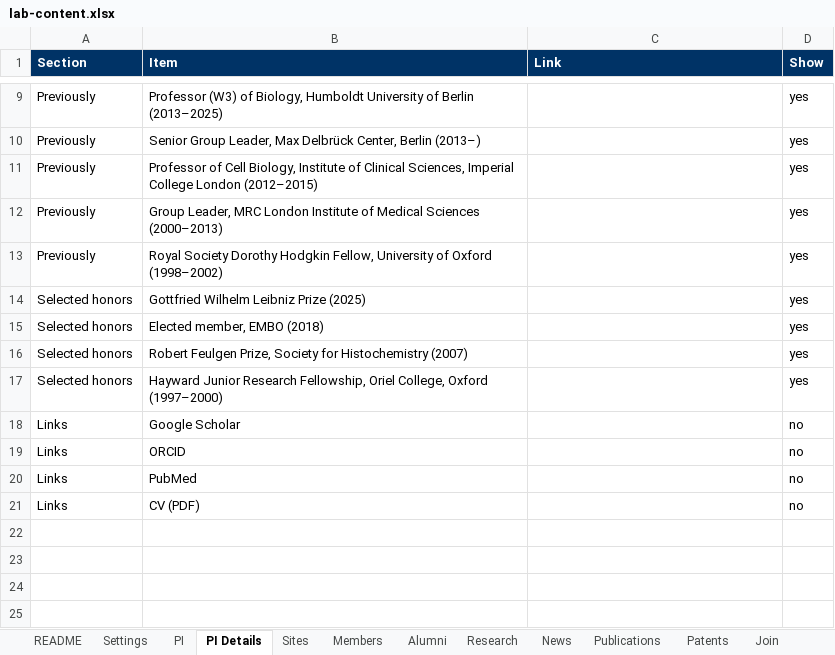
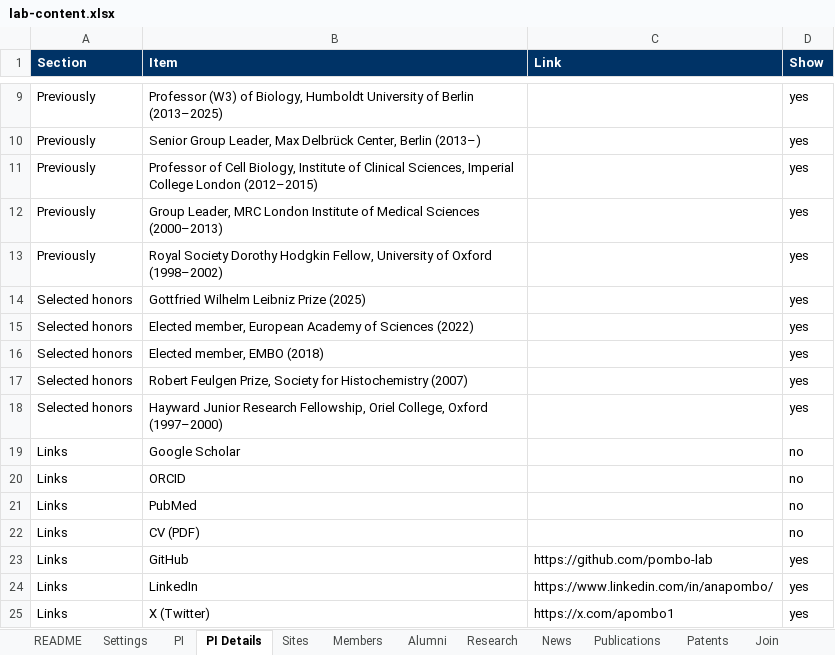
Before and after one commit to pombo-lab/pombo-lab.github.io, an Excel workbook: content/lab-content.xlsx, sheet PI Details, drawn as a sheet; only a part is shown, gaps mark what is left out; values as stored, in another font and other column widths than the file's, no borders; the diff names each change by its address in the sheet, - before the commit and + after, or states it on an @@ line.

Commit message:
Copy matching content from pombolab.latebris.link
Homepage headline and introduction, PI biography, member research
focus text and Google Scholar links, PI profile links, a 2022 honor,
five alumni, three bioRxiv preprints, and DOIs/links for four papers.

```diff
--- a/content/lab-content.xlsx (sheet PI Details)
+++ b/content/lab-content.xlsx (sheet PI Details)
+row 15: Selected honors | Elected member, European Academy of Sciences (2022) |  | yes
+row 23: Links | GitHub | https://github.com/pombo-lab | yes
+row 24: Links | LinkedIn | https://www.linkedin.com/in/anapombo/ | yes
+row 25: Links | X (Twitter) | https://x.com/apombo1 | yes
```
Also changed, not shown: sheet Publications, sheet Alumni, sheet Members, sheet PI, sheet Settings.
